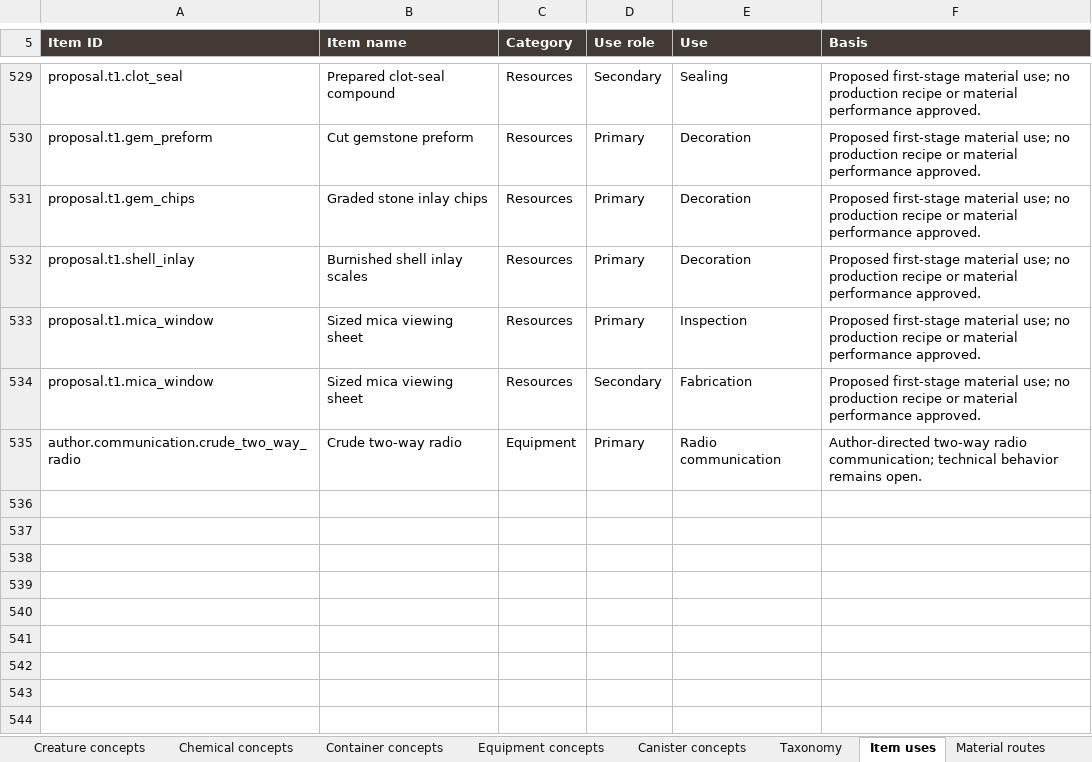
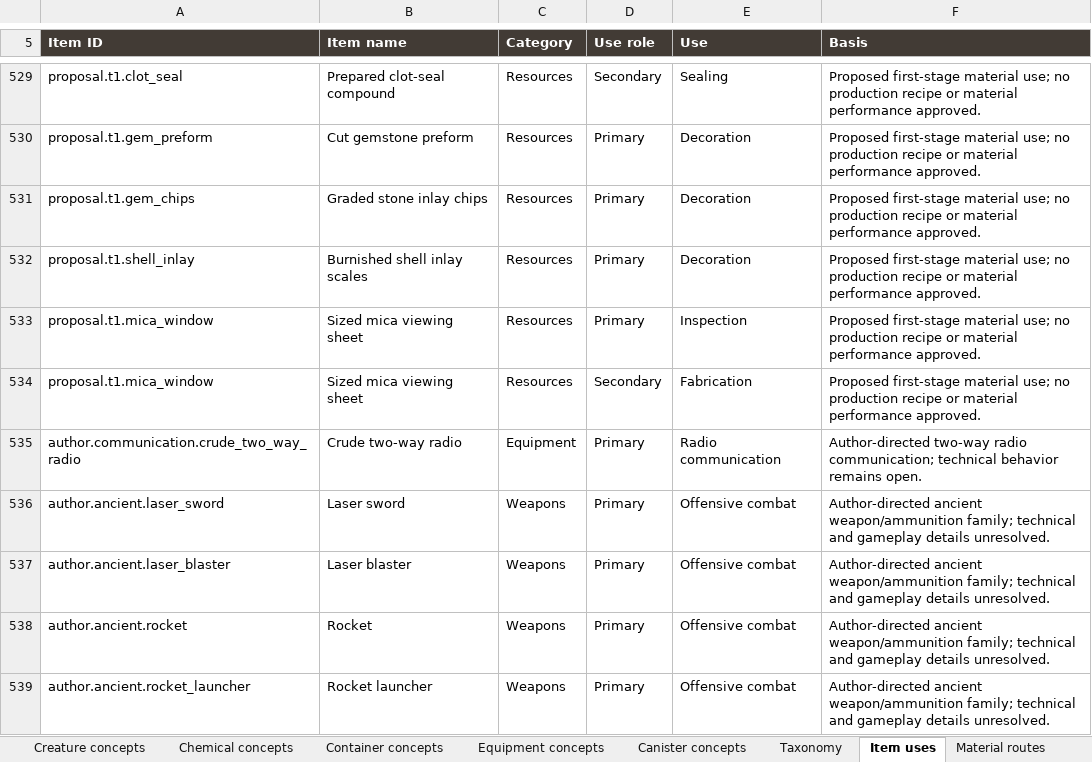
Before and after one commit to sleepyseamonster/Booter-BigARM, an Excel workbook: Docs/Design/Items/MASTER_ITEM_DATABASE.xlsx, sheet Item uses, drawn as a sheet; only a part is shown, gaps mark what is left out; values as stored, in another font and other column widths than the file's, no borders; table styles not drawn; the diff names each change by its address in the sheet, - before the commit and + after, or states it on an @@ line.

Commit message:
docs: record ancient weapons and crude reverse-engineered machinery

```diff
--- a/Docs/Design/Items/MASTER_ITEM_DATABASE.xlsx (sheet Item uses)
+++ b/Docs/Design/Items/MASTER_ITEM_DATABASE.xlsx (sheet Item uses)
+row 536: author.ancient.laser_sword | Laser sword | Weapons | Primary | Offensive combat | Author-directed ancient weapon/ammunition family; technical and gameplay details unresolved.
+row 537: author.ancient.laser_blaster | Laser blaster | Weapons | Primary | Offensive combat | Author-directed ancient weapon/ammunition family; technical and gameplay details unresolved.
+row 538: author.ancient.rocket | Rocket | Weapons | Primary | Offensive combat | Author-directed ancient weapon/ammunition family; technical and gameplay details unresolved.
+row 539: author.ancient.rocket_launcher | Rocket launcher | Weapons | Primary | Offensive combat | Author-directed ancient weapon/ammunition family; technical and gameplay details unresolved.
```
Also changed, not shown: sheet Items, sheet Taxonomy, sheet Categories, sheet Guide, 2 other files.
